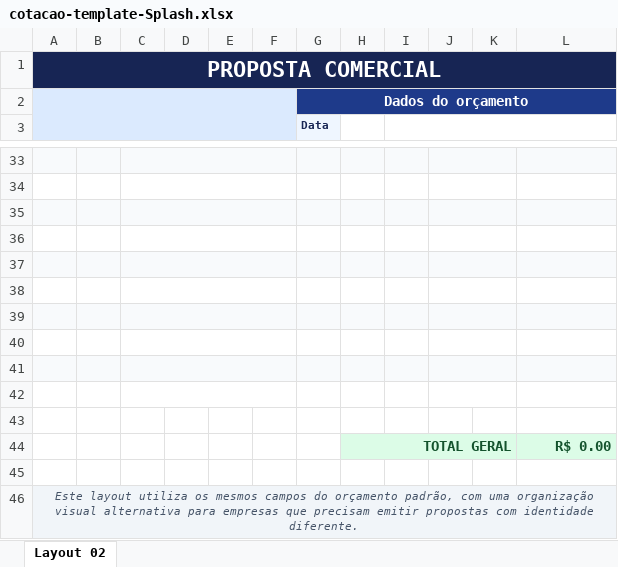
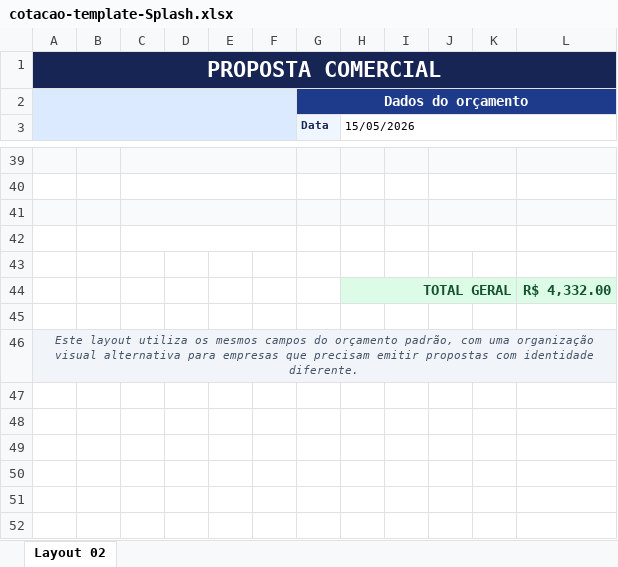
Before and after one commit to Gabriel-asAlonso/orcamentos-web-Santo-Amaro-Limpeza, an Excel workbook: public/assets/templates/cotacao-template-Splash.xlsx, sheet Layout 02, drawn as a sheet; only a part is shown, gaps mark what is left out; values as stored, in another font and other column widths than the file's, no borders; charts and pictures not drawn; removed rows and columns are numbered as before the commit, all else as after; the diff covers the shown part only; the diff names each change by its address in the sheet, - before the commit and + after, or states it on an @@ line.

```diff
--- a/public/assets/templates/cotacao-template-Splash.xlsx (sheet Layout 02)
+++ b/public/assets/templates/cotacao-template-Splash.xlsx (sheet Layout 02)
-H3: (empty)
+H3: 15/05/2026
+H3:L3 merged
-I3:L3 merged
-A43:C43 fill: #F8FAFC
+A43:C43 fill: none
-C37:F37 merged
-G43:J43 fill: #F8FAFC
+G43:J43 fill: none
-J37:K37 merged
-L43 fill: #F8FAFC
+L43 fill: none
-row 38: (empty)
-row 39: (empty)
-row 40: (empty)
-row 41: (empty)
-row 42: (empty)
-row 43: (empty)
-L44: R$ 0.00
+L44: R$ 4,332.00
```
Also changed, not shown: 6 added rows and 13 edited cells elsewhere in this sheet, 1 other file.
